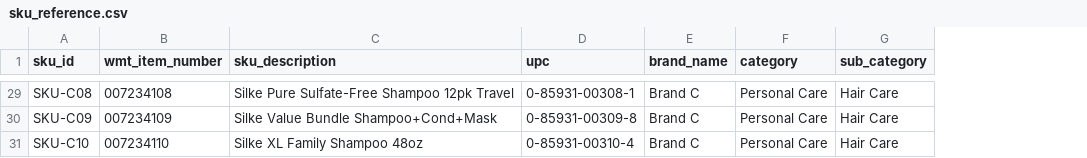
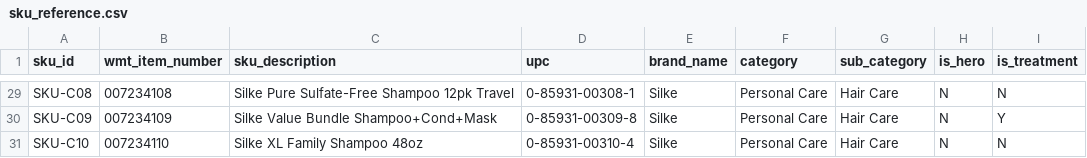
Before and after one commit to btpope/RetailLLM, a CSV file: data/sku_reference.csv, drawn as a sheet; only a part is shown, gaps mark what is left out; the diff covers the shown part only; the diff names each change by its address in the sheet, - before the commit and + after, or states it on an @@ line.

```diff
--- a/data/sku_reference.csv
+++ b/data/sku_reference.csv
+column H (is_hero), rows 29-31: all N
+column I (is_treatment), rows 29-31: N | Y | N
-E29:E31 (brand_name): Brand C
+E29:E31 (brand_name): Silke
```
Also changed, not shown: 27 edited cells elsewhere in this file, data/walmart_account_scorecard.csv, data/walmart_kpi_alert_log.csv, 3 other files.
